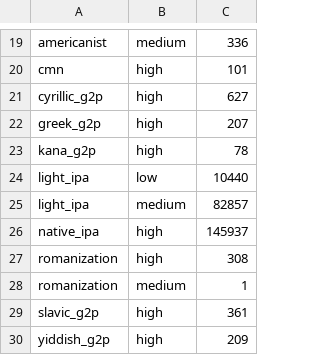
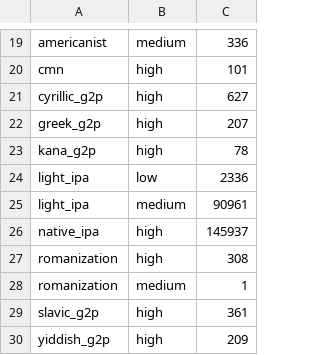
Before and after one commit to pebblebed/swadesh, a TSV file: metadata/ipa_conversion_summary.tsv, drawn as a sheet; only a part is shown, gaps mark what is left out.

```diff
--- a/metadata/ipa_conversion_summary.tsv
+++ b/metadata/ipa_conversion_summary.tsv
@@ -23,4 +23,4 @@ greek_g2p	high	207
 kana_g2p	high	78
-light_ipa	low	10440
-light_ipa	medium	82857
+light_ipa	low	2336
+light_ipa	medium	90961
 native_ipa	high	145937
```
Also changed, not shown: metadata/ipa_segment_inventory.tsv, metadata/light_ipa_ambiguity.tsv, 5 other files.
